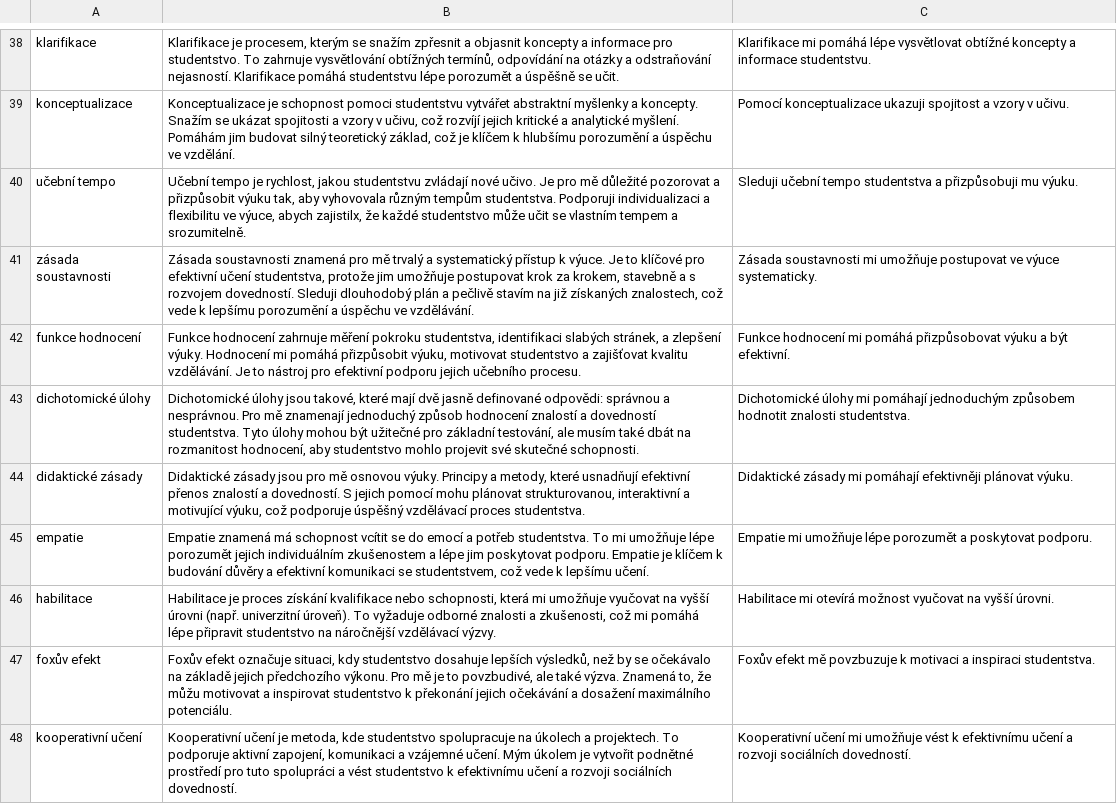
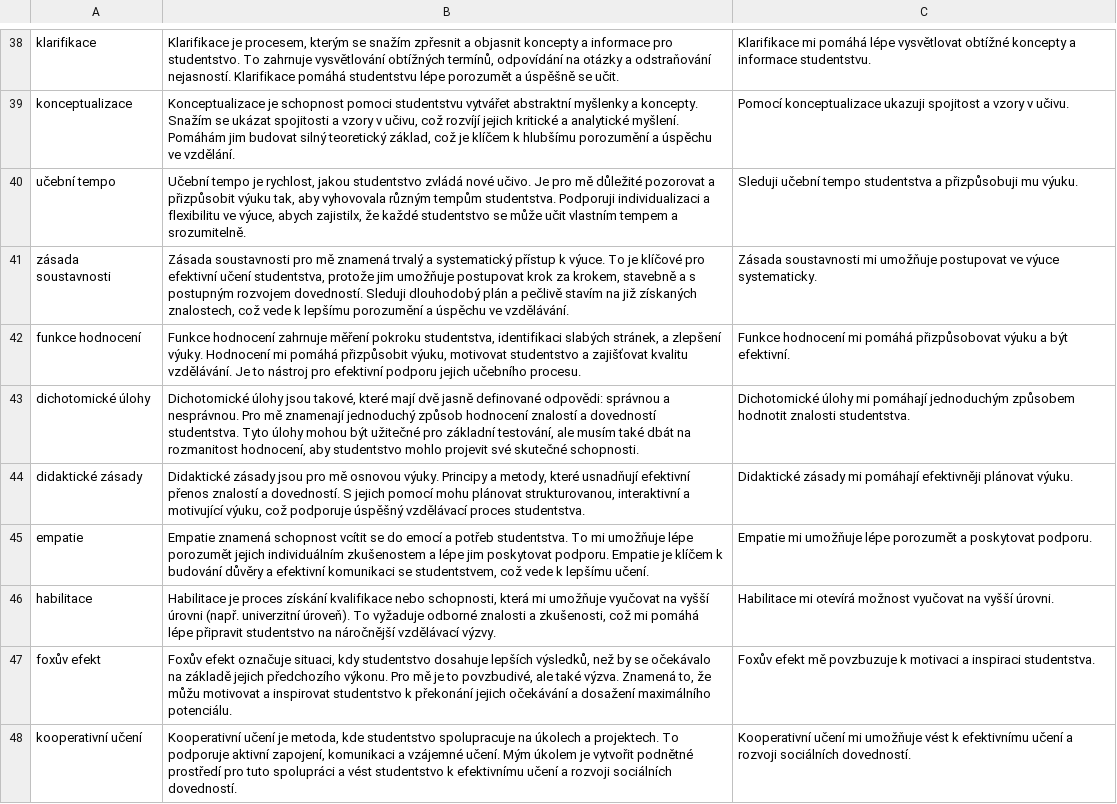
Before and after one commit to neonerd/ka, a CSV file: data/concepts.csv, drawn as a sheet; only a part is shown, gaps mark what is left out; the diff covers the shown part only.

Commit message:
feat: new data

```diff
--- a/data/concepts.csv
+++ b/data/concepts.csv
@@ -39,4 +39,4 @@ klarifikace,"Klarifikace je procesem, kterým se snažím zpřesnit a objasnit k
 konceptualizace,"Konceptualizace je schopnost pomoci studentstvu vytvářet abstraktní myšlenky a koncepty. Snažím se ukázat spojitosti a vzory v učivu, což rozvíjí jejich kritické a analytické myšlení. Pomáhám jim budovat silný teoretický základ, což je klíčem k hlubšímu porozumění a úspěchu ve vzdělání.",Pomocí konceptualizace ukazuji spojitost a vzory v učivu.
-učební tempo,"Učební tempo je rychlost, jakou studentstvu zvládají nové učivo. Je pro mě důležité pozorovat a přizpůsobit výuku tak, aby vyhovovala různým tempům studentstva. Podporuji individualizaci a flexibilitu ve výuce, abych zajistilx, že každé studentstvo může učit se vlastním tempem a srozumitelně.",Sleduji učební tempo studentstva a přizpůsobuji mu výuku.
-zásada soustavnosti,"Zásada soustavnosti znamená pro mě trvalý a systematický přístup k výuce. Je to klíčové pro efektivní učení studentstva, protože jim umožňuje postupovat krok za krokem, stavebně a s rozvojem dovedností. Sleduji dlouhodobý plán a pečlivě stavím na již získaných znalostech, což vede k lepšímu porozumění a úspěchu ve vzdělávání.",Zásada soustavnosti mi umožňuje postupovat ve výuce systematicky.
+učební tempo,"Učební tempo je rychlost, jakou studentstvo zvládá nové učivo. Je pro mě důležité pozorovat a přizpůsobit výuku tak, aby vyhovovala různým tempům studentstva. Podporuji individualizaci a flexibilitu ve výuce, abych zajistilx, že každé studentstvo se může učit vlastním tempem a srozumitelně.",Sleduji učební tempo studentstva a přizpůsobuji mu výuku.
+zásada soustavnosti,"Zásada soustavnosti pro mě znamená trvalý a systematický přístup k výuce. To je klíčové pro efektivní učení studentstva, protože jim umožňuje postupovat krok za krokem, stavebně a s postupným rozvojem dovedností. Sleduji dlouhodobý plán a pečlivě stavím na již získaných znalostech, což vede k lepšímu porozumění a úspěchu ve vzdělávání.",Zásada soustavnosti mi umožňuje postupovat ve výuce systematicky.
 funkce hodnocení,"Funkce hodnocení zahrnuje měření pokroku studentstva, identifikaci slabých stránek, a zlepšení výuky. Hodnocení mi pomáhá přizpůsobit výuku, motivovat studentstvo a zajišťovat kvalitu vzdělávání. Je to nástroj pro efektivní podporu jejich učebního procesu.",Funkce hodnocení mi pomáhá přizpůsobovat výuku a být efektivní.
@@ -44,3 +44,3 @@ dichotomické úlohy,"Dichotomické úlohy jsou takové, které mají dvě jasn
 didaktické zásady,"Didaktické zásady jsou pro mě osnovou výuky. Principy a metody, které usnadňují efektivní přenos znalostí a dovedností. S jejich pomocí mohu plánovat strukturovanou, interaktivní a motivující výuku, což podporuje úspěšný vzdělávací proces studentstva.",Didaktické zásady mi pomáhají efektivněji plánovat výuku.
-empatie,"Empatie znamená má schopnost vcítit se do emocí a potřeb studentstva. To mi umožňuje lépe porozumět jejich individuálním zkušenostem a lépe jim poskytovat podporu. Empatie je klíčem k budování důvěry a efektivní komunikaci se studentstvem, což vede k lepšímu učení.",Empatie mi umožňuje lépe porozumět a poskytovat podporu.
+empatie,"Empatie znamená schopnost vcítit se do emocí a potřeb studentstva. To mi umožňuje lépe porozumět jejich individuálním zkušenostem a lépe jim poskytovat podporu. Empatie je klíčem k budování důvěry a efektivní komunikaci se studentstvem, což vede k lepšímu učení.",Empatie mi umožňuje lépe porozumět a poskytovat podporu.
 habilitace,"Habilitace je proces získání kvalifikace nebo schopnosti, která mi umožňuje vyučovat na vyšší úrovni (např. univerzitní úroveň). To vyžaduje odborné znalosti a zkušenosti, což mi pomáhá lépe připravit studentstvo na náročnější vzdělávací výzvy.",Habilitace mi otevírá možnost vyučovat na vyšší úrovni.
```
Also changed, not shown: 10 edited cells elsewhere in this file, 3 other files.
